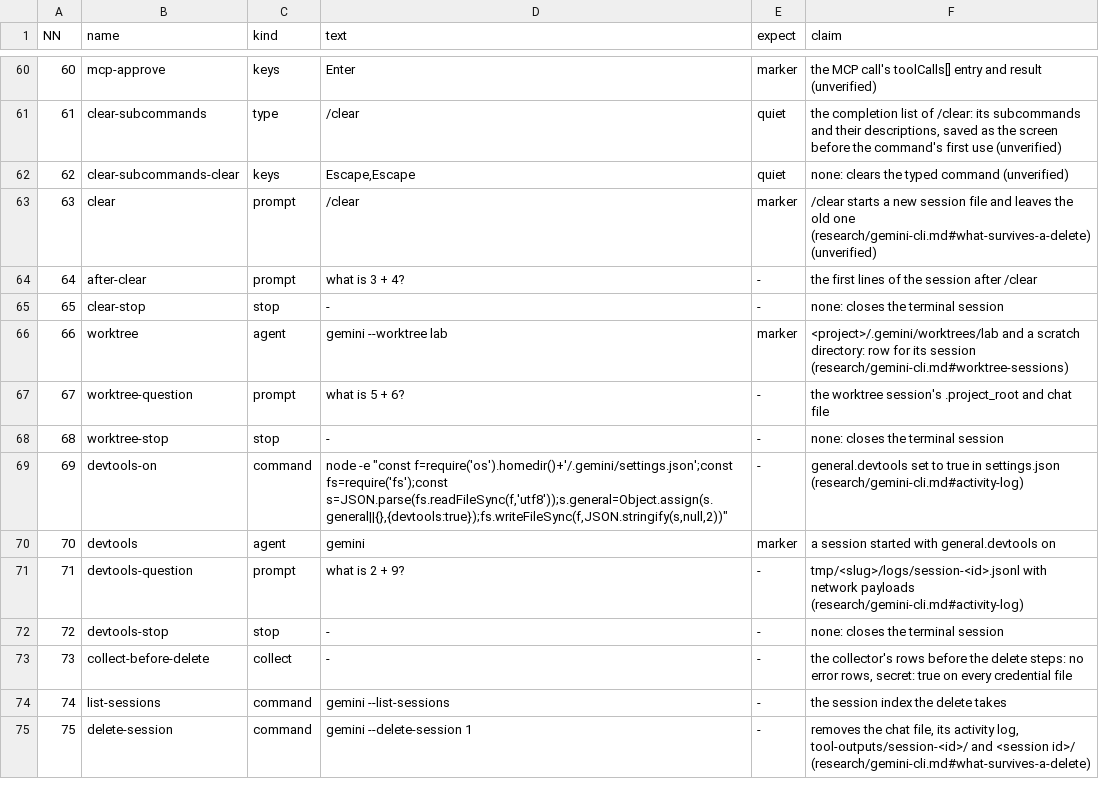
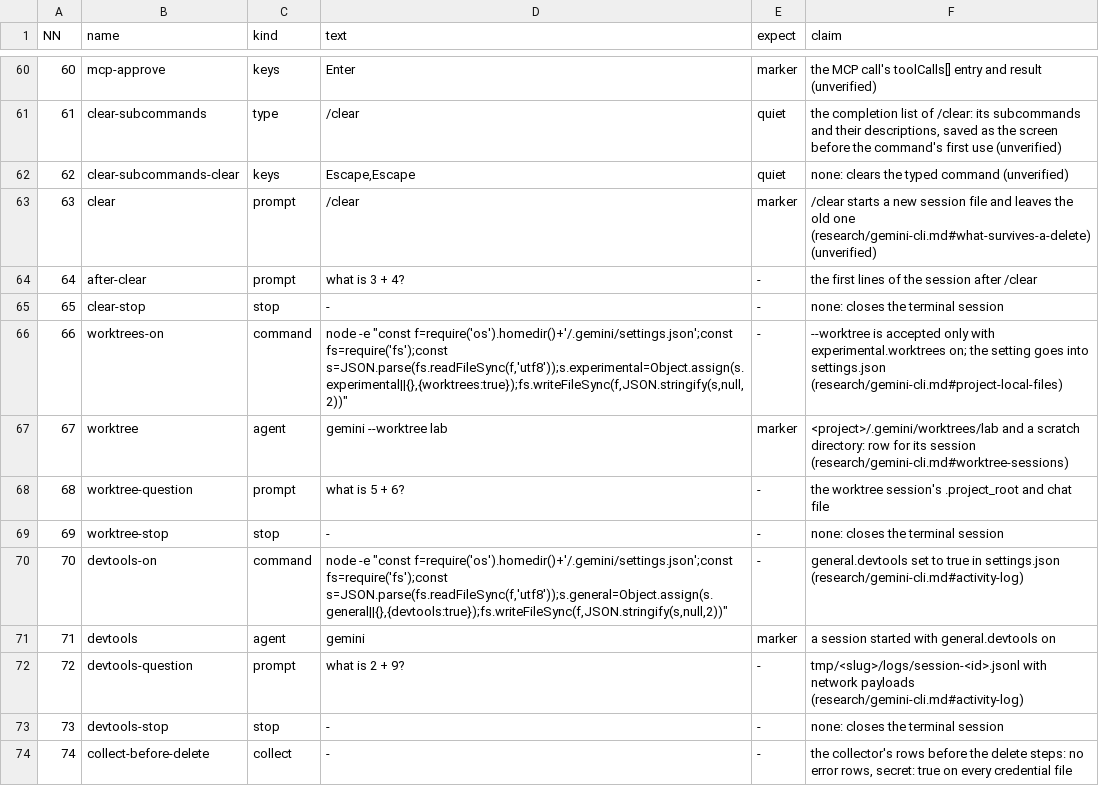
Before and after one commit to seanthegeek/doubleagent, a TSV file: lab/round/agents/gemini-cli/steps.tsv, drawn as a sheet; only a part is shown, gaps mark what is left out; the shorter side is filled out with more unchanged rows; addresses are those after the commit; the diff names each change by its address in the sheet, - before the commit and + after, or states it on an @@ line.

```diff
--- a/lab/round/agents/gemini-cli/steps.tsv
+++ b/lab/round/agents/gemini-cli/steps.tsv
+row 66: 66 | worktrees-on | command | node -e "const f=require('os').homedir()+'/.gemini/settings.json';const fs=require('fs');const s=JSON.parse(fs.readFileSync(f,'utf8'));s.experimental=Object.assign(s.experimental||{},{worktrees:true});fs.writeFileSync(f,JSON.stringify(s,null,2))" | - | --worktree is accepted only with experimental.worktrees on; the setting goes into settings.json (research/gemini-cli.md#project-local-files)
@@ column A (NN) renumbered from row 67 down @@
```
